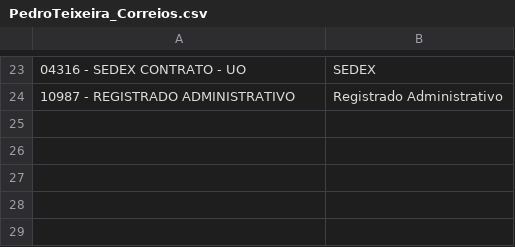
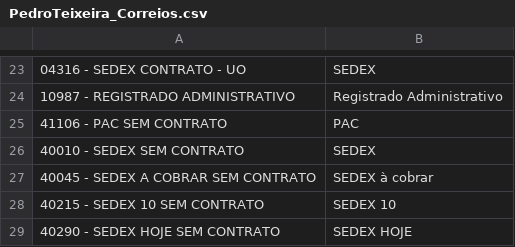
Before and after one commit to pedro-teixeira/correios, a CSV file: app/locale/pt_BR/PedroTeixeira_Correios.csv, drawn as a sheet; only a part is shown, gaps mark what is left out.

Commit message:
#220 Adicionados códigos para serviços sem contrato.

```diff
--- a/app/locale/pt_BR/PedroTeixeira_Correios.csv
+++ b/app/locale/pt_BR/PedroTeixeira_Correios.csv
@@ -24 +24,6 @@
 "10987 - REGISTRADO ADMINISTRATIVO","Registrado Administrativo"
+"41106 - PAC SEM CONTRATO","PAC"
+"40010 - SEDEX SEM CONTRATO","SEDEX"
+"40045 - SEDEX A COBRAR SEM CONTRATO","SEDEX à cobrar"
+"40215 - SEDEX 10 SEM CONTRATO","SEDEX 10"
+"40290 - SEDEX HOJE SEM CONTRATO","SEDEX HOJE"
```
Also changed, not shown: 2 other files.
